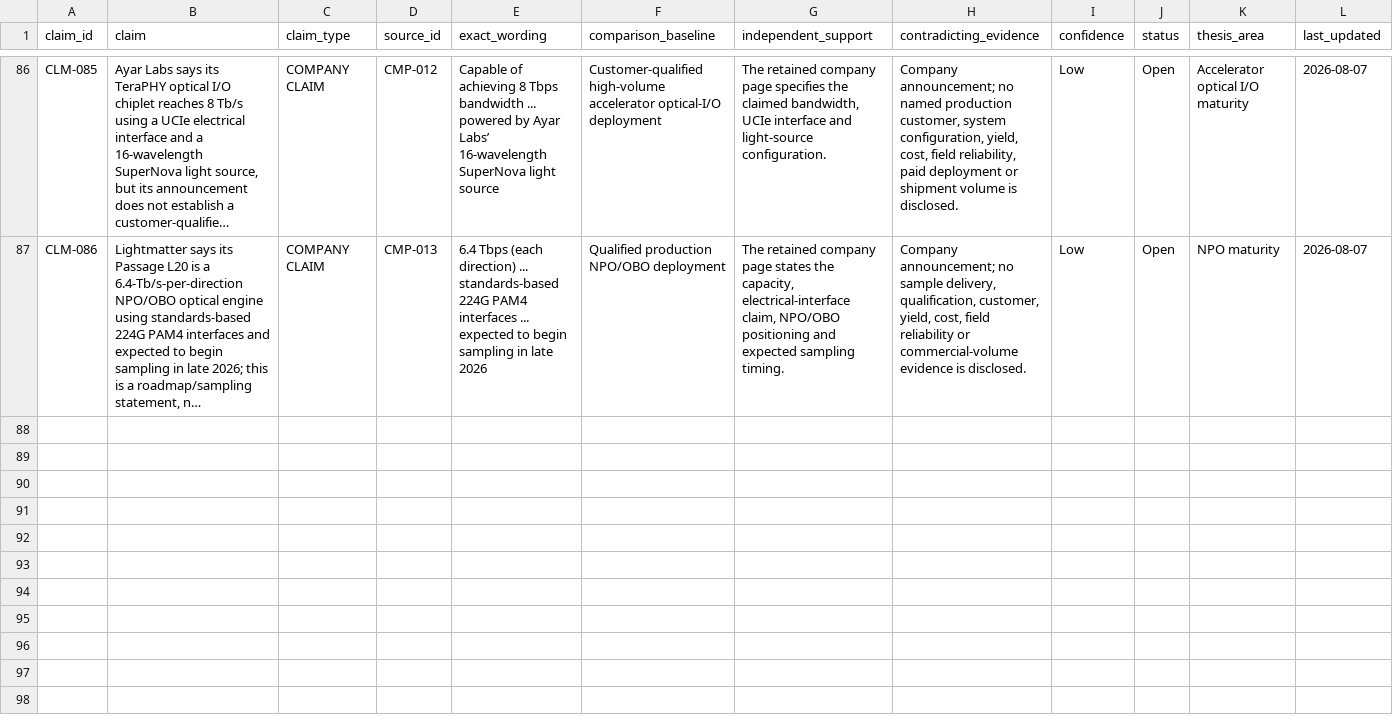
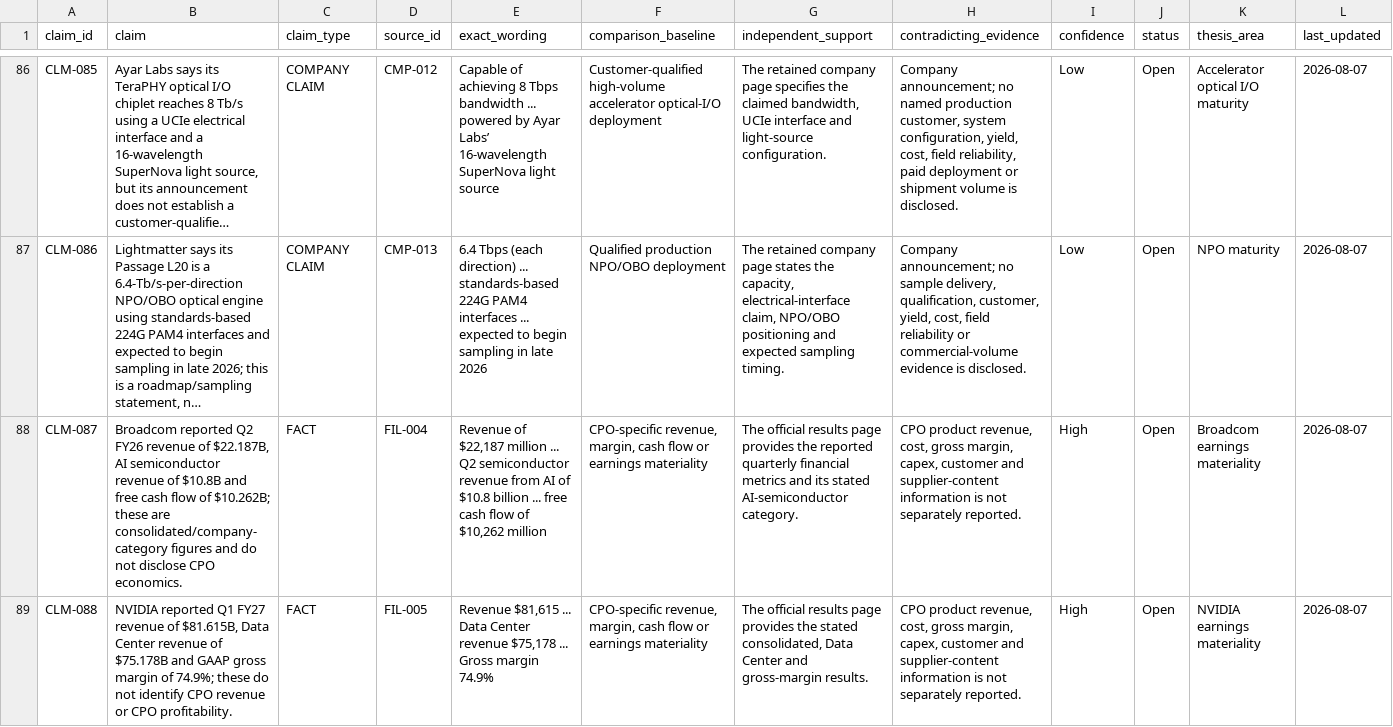
Before and after one commit to Nur-Alp/cpo-research-private, a CSV file: 01-sources/claim-ledger.csv, drawn as a sheet; only a part is shown, gaps mark what is left out; long unchanged cells end in …; rows hold the shown columns only; the diff names each change by its address in the sheet, - before the commit and + after, or states it on an @@ line.

```diff
--- a/01-sources/claim-ledger.csv
+++ b/01-sources/claim-ledger.csv
+row 88: CLM-087 | Broadcom reported Q2 FY26 revenue of $22.187B, AI semiconductor revenue of $10.8B and free cash flow of $10.262B; these are consolidated/company-category figures and do not disclose CPO economics. | FACT | FIL-004 | Revenue of $22,187 million ... Q2 semiconductor revenue from AI of $10.8 billion ... free cash flow of $10,262 million | CPO-specific revenue, margin, cash flow or earnings materiality | The official results page provides the reported quarterly financial metrics and its stated AI-semiconductor category. | CPO product revenue, cost, gross margin, capex, customer and supplier-content information is not separately reported. | High | Open | Broadcom earnings materiality | 2026-08-07
+row 89: CLM-088 | NVIDIA reported Q1 FY27 revenue of $81.615B, Data Center revenue of $75.178B and GAAP gross margin of 74.9%; these do not identify CPO revenue or CPO profitability. | FACT | FIL-005 | Revenue $81,615 ... Data Center revenue $75,178 ... Gross margin 74.9% | CPO-specific revenue, margin, cash flow or earnings materiality | The official results page provides the stated consolidated, Data Center and gross-margin results. | CPO product revenue, cost, gross margin, capex, customer and supplier-content information is not separately reported. | High | Open | NVIDIA earnings materiality | 2026-08-07
```
Also changed, not shown: 01-sources/source-log.csv, 4 other files.
